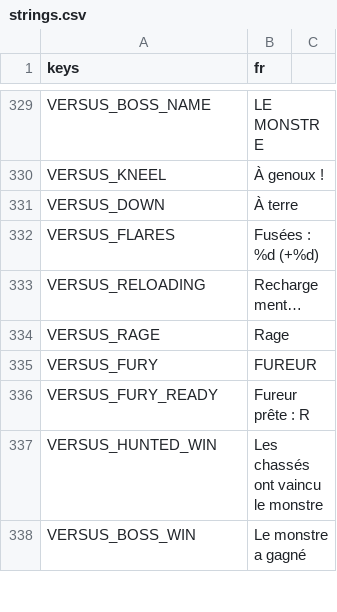
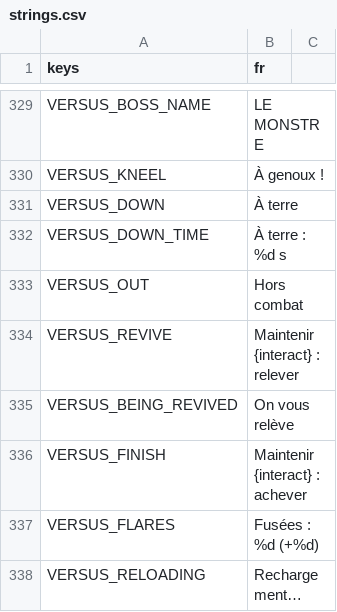
Before and after one commit to retardAFK/echo, a CSV file: game/i18n/strings.csv, drawn as a sheet; only a part is shown, gaps mark what is left out; the shorter side is filled out with more unchanged rows.

```diff
--- a/game/i18n/strings.csv
+++ b/game/i18n/strings.csv
@@ -331,2 +331,7 @@ VERSUS_KNEEL,À genoux !
 VERSUS_DOWN,À terre
+VERSUS_DOWN_TIME,À terre : %d s
+VERSUS_OUT,Hors combat
+VERSUS_REVIVE,Maintenir {interact} : relever
+VERSUS_BEING_REVIVED,On vous relève
+VERSUS_FINISH,Maintenir {interact} : achever
 VERSUS_FLARES,Fusées : %d (+%d)
```
Also changed, not shown: 14 other files.
